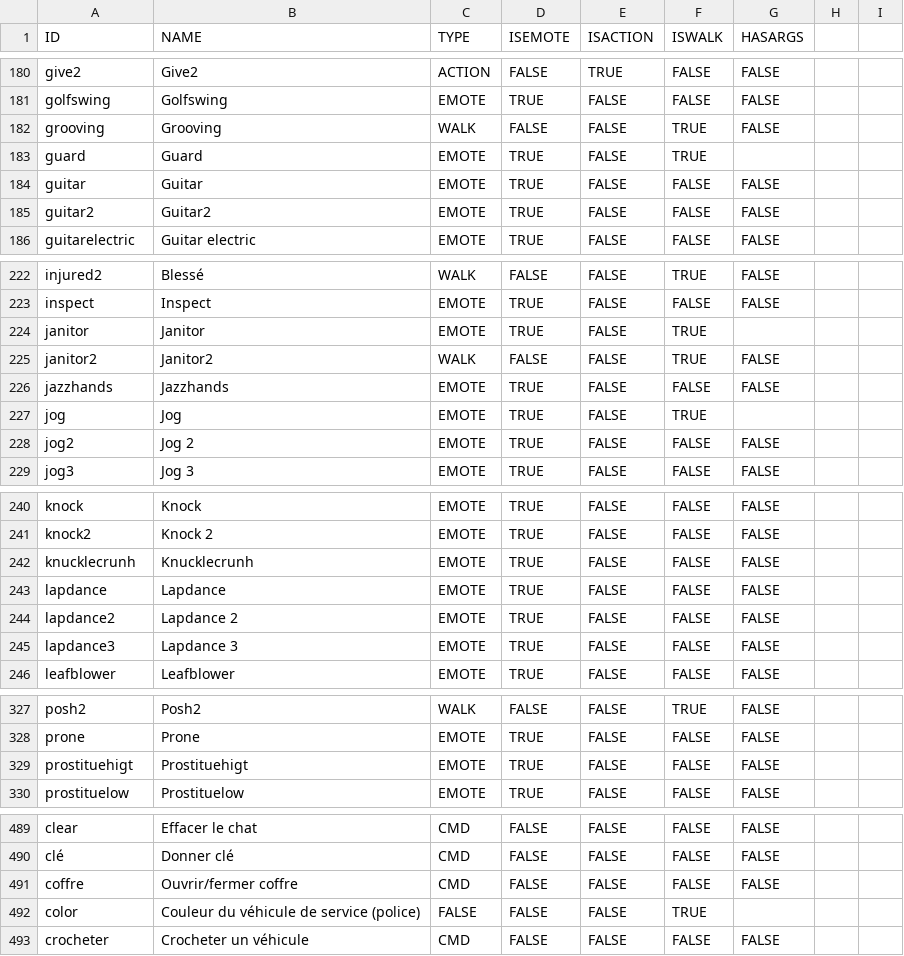
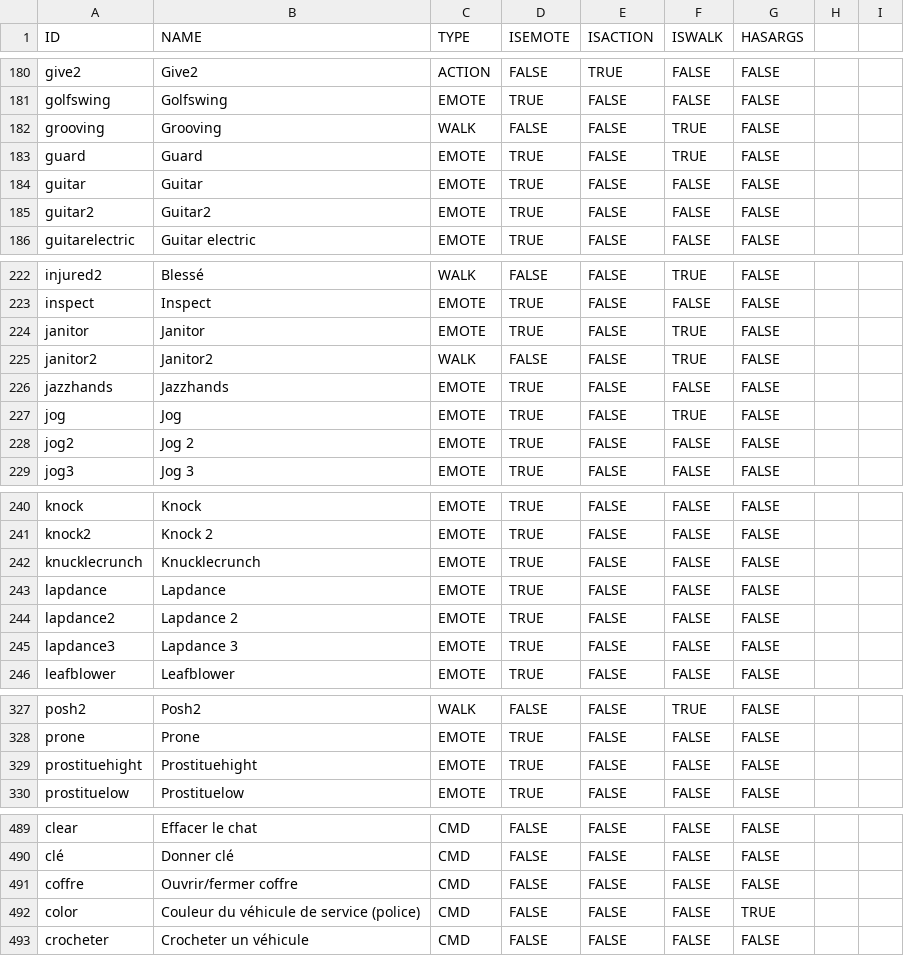
Before and after one commit to Maximebaker/Emace-Airoh, a CSV file: commands.csv, drawn as a sheet; only a part is shown, gaps mark what is left out; the diff covers the shown part only.

```diff
--- a/commands.csv
+++ b/commands.csv
@@ -182,3 +182,3 @@ golfswing,Golfswing,EMOTE,TRUE,FALSE,FALSE,FALSE
 grooving,Grooving,WALK,FALSE,FALSE,TRUE,FALSE
-guard,Guard,EMOTE,TRUE,FALSE,TRUE
+guard,Guard,EMOTE,TRUE,FALSE,TRUE,FALSE
 guitar,Guitar,EMOTE,TRUE,FALSE,FALSE,FALSE
@@ -223,6 +223,6 @@ injured2,Blessé,WALK,FALSE,FALSE,TRUE,FALSE
 inspect,Inspect,EMOTE,TRUE,FALSE,FALSE,FALSE
-janitor,Janitor,EMOTE,TRUE,FALSE,TRUE
+janitor,Janitor,EMOTE,TRUE,FALSE,TRUE,FALSE
 janitor2,Janitor2,WALK,FALSE,FALSE,TRUE,FALSE
 jazzhands,Jazzhands,EMOTE,TRUE,FALSE,FALSE,FALSE
-jog,Jog,EMOTE,TRUE,FALSE,TRUE
+jog,Jog,EMOTE,TRUE,FALSE,TRUE,FALSE
 jog2,Jog 2,EMOTE,TRUE,FALSE,FALSE,FALSE
@@ -241,3 +241,3 @@ knock,Knock,EMOTE,TRUE,FALSE,FALSE,FALSE
 knock2,Knock  2,EMOTE,TRUE,FALSE,FALSE,FALSE
-knucklecrunh,Knucklecrunh,EMOTE,TRUE,FALSE,FALSE,FALSE
+knucklecrunch,Knucklecrunch,EMOTE,TRUE,FALSE,FALSE,FALSE
 lapdance,Lapdance,EMOTE,TRUE,FALSE,FALSE,FALSE
@@ -328,3 +328,3 @@ posh2,Posh2,WALK,FALSE,FALSE,TRUE,FALSE
 prone,Prone,EMOTE,TRUE,FALSE,FALSE,FALSE
-prostituehigt,Prostituehigt,EMOTE,TRUE,FALSE,FALSE,FALSE
+prostituehight,Prostituehight,EMOTE,TRUE,FALSE,FALSE,FALSE
 prostituelow,Prostituelow,EMOTE,TRUE,FALSE,FALSE,FALSE
@@ -491,3 +491,3 @@ clé,Donner clé,CMD,FALSE,FALSE,FALSE,FALSE
 coffre,Ouvrir/fermer coffre,CMD,FALSE,FALSE,FALSE,FALSE
-color,Couleur du véhicule de service (police),FALSE,FALSE,FALSE,TRUE
+color,Couleur du véhicule de service (police),CMD,FALSE,FALSE,FALSE,TRUE
 crocheter,Crocheter un véhicule,CMD,FALSE,FALSE,FALSE,FALSE
```
Also changed, not shown: 25 edited cells elsewhere in this file.
